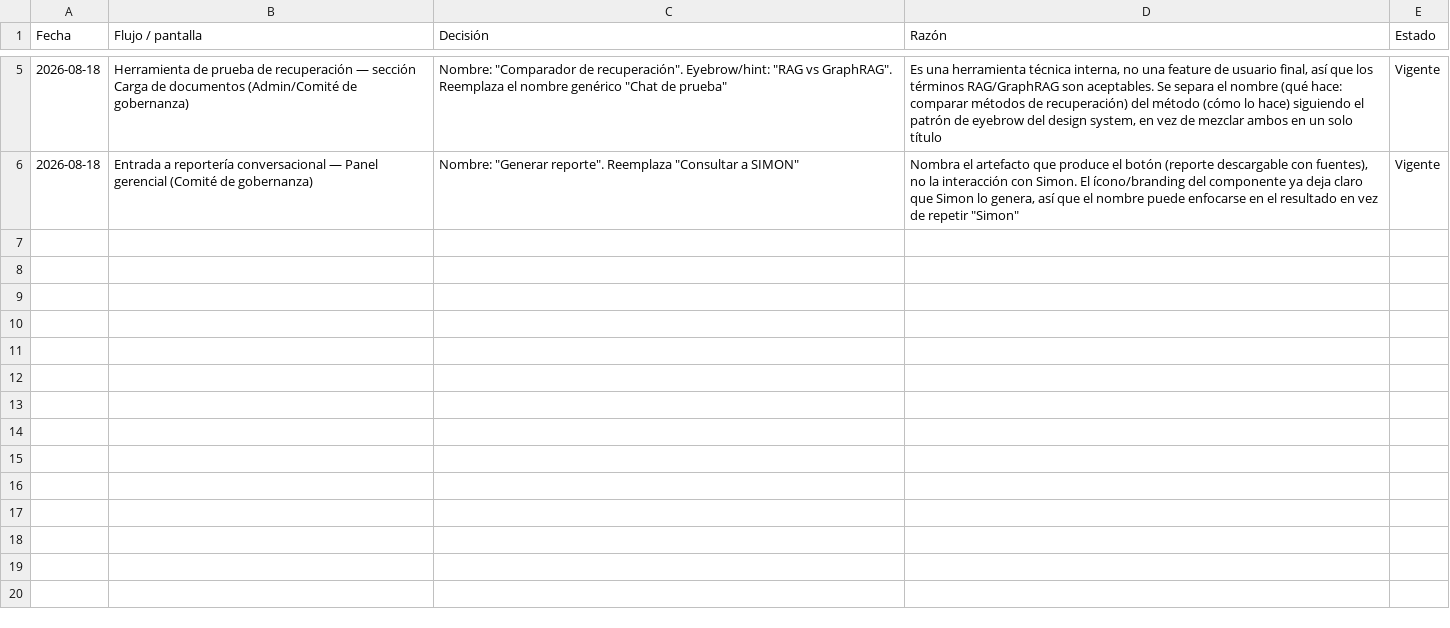
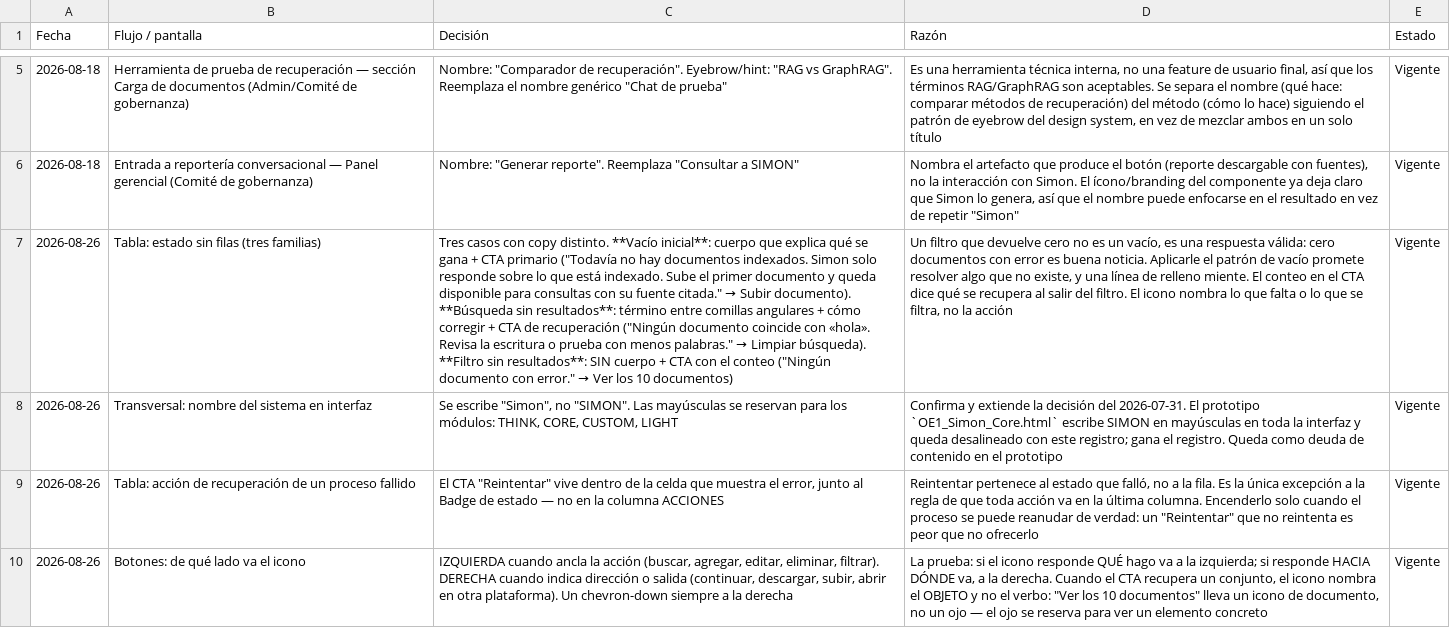
Before and after one commit to NLACE-COM/simon-thinks-ui, a CSV file: copy-decisiones.csv, drawn as a sheet; only a part is shown, gaps mark what is left out; the diff names each change by its address in the sheet, - before the commit and + after, or states it on an @@ line.

Commit message:
ux-writing: tres familias de estado vacío y decisiones de copy de tabla
- patrones-microcopy §2 distingue vacío inicial, búsqueda sin resultados
  y filtro sin resultados. El filtro no lleva cuerpo: cero resultados es
  una respuesta válida, no un vacío que resolver.
- copy-decisiones.md: cuatro filas nuevas (estados sin filas, Simon vs
  SIMON, Reintentar en la celda de estado, lado del icono en botones).

Salido de construir Data/TableEmpty y Core/Button en Herbert-1978.

```diff
--- a/copy-decisiones.csv
+++ b/copy-decisiones.csv
+row 7: 2026-08-26 | Tabla: estado sin filas (tres familias) | Tres casos con copy distinto. **Vacío inicial**: cuerpo que explica qué se gana + CTA primario ("Todavía no hay documentos indexados. Simon solo responde sobre lo que está indexado. Sube el primer documento y queda disponible para consultas con su fuente citada." → Subir documento). **Búsqueda sin resultados**: término entre comillas angulares + cómo corregir + CTA de recuperación ("Ningún documento coincide con «hola». Revisa la escritura o prueba con menos palabras." → Limpiar búsqueda). **Filtro sin resultados**: SIN cuerpo + CTA con el conteo ("Ningún documento con error." → Ver los 10 documentos) | Un filtro que devuelve cero no es un vacío, es una respuesta válida: cero documentos con error es buena noticia. Aplicarle el patrón de vacío promete resolver algo que no existe, y una línea de relleno miente. El conteo en el CTA dice qué se recupera al salir del filtro. El icono nombra lo que falta o lo que se filtra, no la acción | Vigente
+row 8: 2026-08-26 | Transversal: nombre del sistema en interfaz | Se escribe "Simon", no "SIMON". Las mayúsculas se reservan para los módulos: THINK, CORE, CUSTOM, LIGHT | Confirma y extiende la decisión del 2026-07-31. El prototipo `OE1_Simon_Core.html` escribe SIMON en mayúsculas en toda la interfaz y queda desalineado con este registro; gana el registro. Queda como deuda de contenido en el prototipo | Vigente
+row 9: 2026-08-26 | Tabla: acción de recuperación de un proceso fallido | El CTA "Reintentar" vive dentro de la celda que muestra el error, junto al Badge de estado — no en la columna ACCIONES | Reintentar pertenece al estado que falló, no a la fila. Es la única excepción a la regla de que toda acción va en la última columna. Encenderlo solo cuando el proceso se puede reanudar de verdad: un "Reintentar" que no reintenta es peor que no ofrecerlo | Vigente
+row 10: 2026-08-26 | Botones: de qué lado va el icono | IZQUIERDA cuando ancla la acción (buscar, agregar, editar, eliminar, filtrar). DERECHA cuando indica dirección o salida (continuar, descargar, subir, abrir en otra plataforma). Un chevron-down siempre a la derecha | La prueba: si el icono responde QUÉ hago va a la izquierda; si responde HACIA DÓNDE va, a la derecha. Cuando el CTA recupera un conjunto, el icono nombra el OBJETO y no el verbo: "Ver los 10 documentos" lleva un icono de documento, no un ojo — el ojo se reserva para ver un elemento concreto | Vigente
```
Also changed, not shown: 2 other files.
